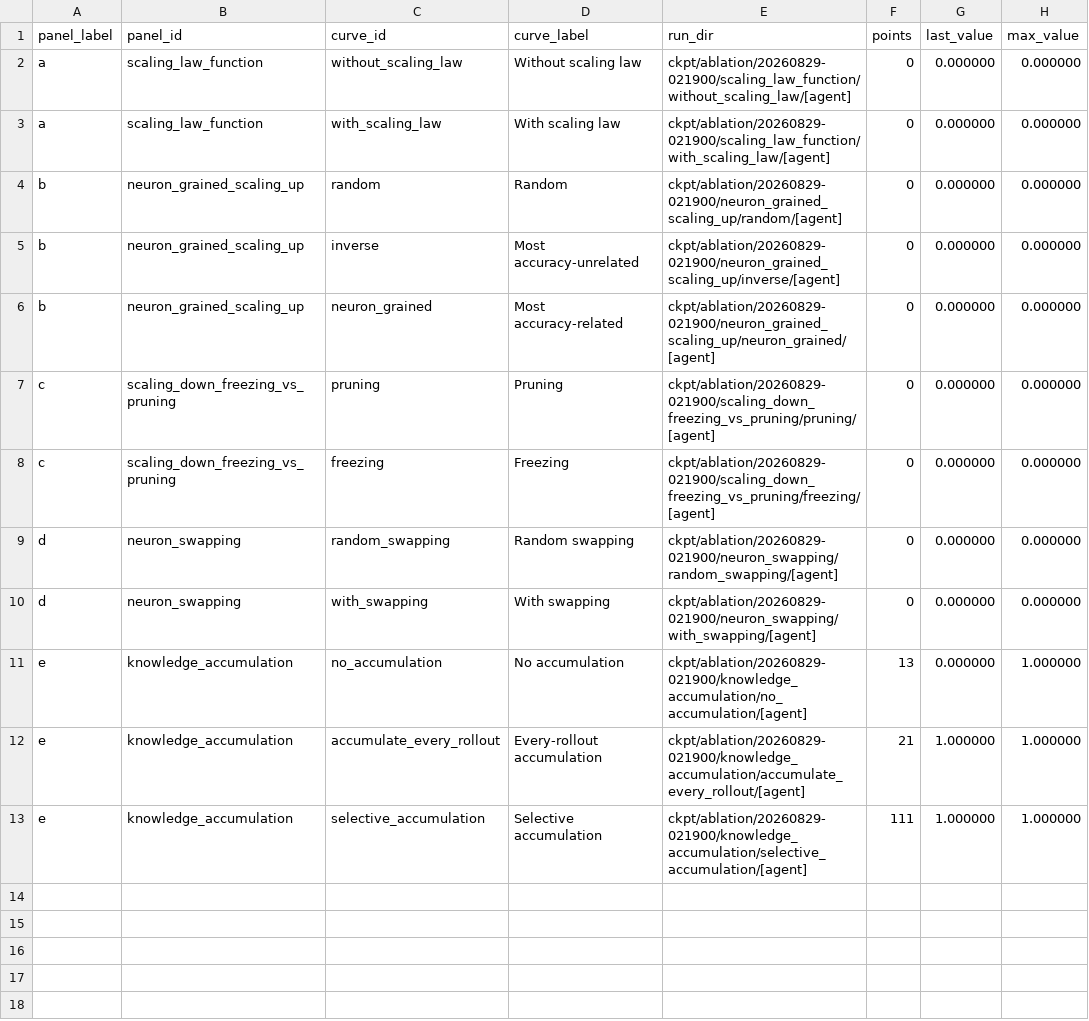
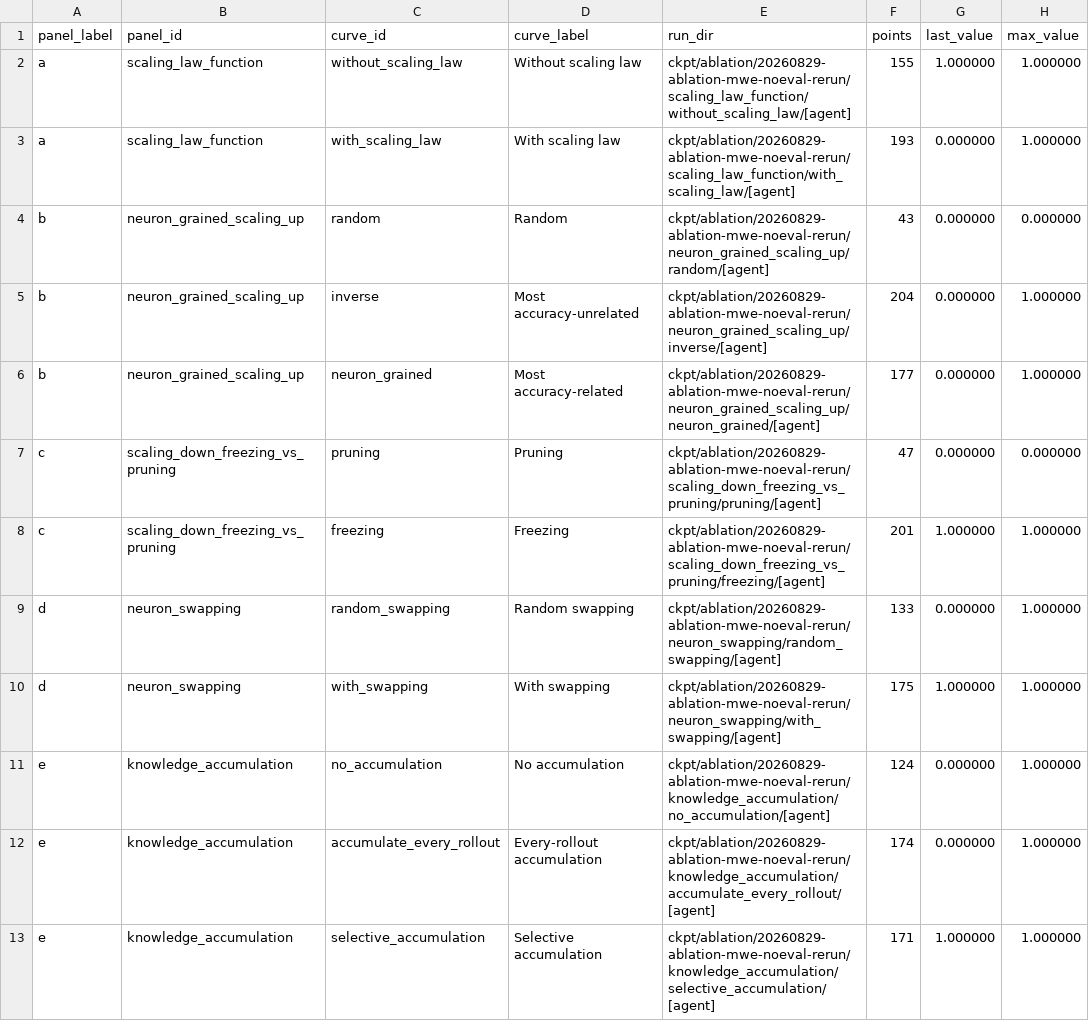
Before and after one commit to LINC-BIT/VLASelect, a CSV file: eval/ablation/ablation_summary.csv, drawn as a sheet; only a part is shown; the diff names each change by its address in the sheet, - before the commit and + after, or states it on an @@ line.

```diff
--- a/eval/ablation/ablation_summary.csv
+++ b/eval/ablation/ablation_summary.csv
-E2 (run_dir): ckpt/ablation/20260829-021900/scaling_law_function/without_scaling_law/[agent]
+E2 (run_dir): ckpt/ablation/20260829-ablation-mwe-noeval-rerun/scaling_law_function/without_scaling_law/[agent]
-F2 (points): 0
+F2 (points): 155
-G2 (last_value): 0.000000
+G2 (last_value): 1.000000
-H2:H3 (max_value): 0.000000
+H2:H3 (max_value): 1.000000
-E3 (run_dir): ckpt/ablation/20260829-021900/scaling_law_function/with_scaling_law/[agent]
+E3 (run_dir): ckpt/ablation/20260829-ablation-mwe-noeval-rerun/scaling_law_function/with_scaling_law/[agent]
-F3 (points): 0
+F3 (points): 193
-E4 (run_dir): ckpt/ablation/20260829-021900/neuron_grained_scaling_up/random/[agent]
+E4 (run_dir): ckpt/ablation/20260829-ablation-mwe-noeval-rerun/neuron_grained_scaling_up/random/[agent]
-F4 (points): 0
+F4 (points): 43
-E5 (run_dir): ckpt/ablation/20260829-021900/neuron_grained_scaling_up/inverse/[agent]
+E5 (run_dir): ckpt/ablation/20260829-ablation-mwe-noeval-rerun/neuron_grained_scaling_up/inverse/[agent]
-F5 (points): 0
+F5 (points): 204
-H5:H6 (max_value): 0.000000
+H5:H6 (max_value): 1.000000
-E6 (run_dir): ckpt/ablation/20260829-021900/neuron_grained_scaling_up/neuron_grained/[agent]
+E6 (run_dir): ckpt/ablation/20260829-ablation-mwe-noeval-rerun/neuron_grained_scaling_up/neuron_grained/[agent]
-F6 (points): 0
+F6 (points): 177
-E7 (run_dir): ckpt/ablation/20260829-021900/scaling_down_freezing_vs_pruning/pruning/[agent]
+E7 (run_dir): ckpt/ablation/20260829-ablation-mwe-noeval-rerun/scaling_down_freezing_vs_pruning/pruning/[agent]
-F7 (points): 0
+F7 (points): 47
-E8 (run_dir): ckpt/ablation/20260829-021900/scaling_down_freezing_vs_pruning/freezing/[agent]
+E8 (run_dir): ckpt/ablation/20260829-ablation-mwe-noeval-rerun/scaling_down_freezing_vs_pruning/freezing/[agent]
-F8 (points): 0
+F8 (points): 201
-G8 (last_value): 0.000000
+G8 (last_value): 1.000000
-H8:H10 (max_value): 0.000000
+H8:H10 (max_value): 1.000000
-E9 (run_dir): ckpt/ablation/20260829-021900/neuron_swapping/random_swapping/[agent]
+E9 (run_dir): ckpt/ablation/20260829-ablation-mwe-noeval-rerun/neuron_swapping/random_swapping/[agent]
-F9 (points): 0
+F9 (points): 133
-E10 (run_dir): ckpt/ablation/20260829-021900/neuron_swapping/with_swapping/[agent]
+E10 (run_dir): ckpt/ablation/20260829-ablation-mwe-noeval-rerun/neuron_swapping/with_swapping/[agent]
-F10 (points): 0
+F10 (points): 175
-G10 (last_value): 0.000000
+G10 (last_value): 1.000000
-E11 (run_dir): ckpt/ablation/20260829-021900/knowledge_accumulation/no_accumulation/[agent]
+E11 (run_dir): ckpt/ablation/20260829-ablation-mwe-noeval-rerun/knowledge_accumulation/no_accumulation/[agent]
-F11 (points): 13
+F11 (points): 124
-E12 (run_dir): ckpt/ablation/20260829-021900/knowledge_accumulation/accumulate_every_rollout/[agent]
+E12 (run_dir): ckpt/ablation/20260829-ablation-mwe-noeval-rerun/knowledge_accumulation/accumulate_every_rollout/[agent]
-F12 (points): 21
+F12 (points): 174
-G12 (last_value): 1.000000
+G12 (last_value): 0.000000
-E13 (run_dir): ckpt/ablation/20260829-021900/knowledge_accumulation/selective_accumulation/[agent]
+E13 (run_dir): ckpt/ablation/20260829-ablation-mwe-noeval-rerun/knowledge_accumulation/selective_accumulation/[agent]
-F13 (points): 111
+F13 (points): 171
```
Also changed, not shown: 12 other files.
